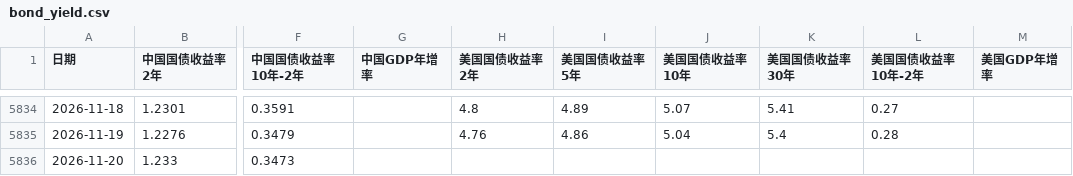
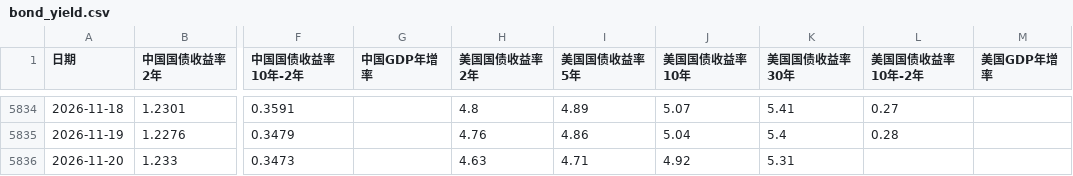
Before and after one commit to edison19490901-netizen/hs300-valuation, a CSV file: data/bond_yield.csv, drawn as a sheet; only a part is shown, gaps mark what is left out; the diff names each change by its address in the sheet, - before the commit and + after, or states it on an @@ line.

Commit message:
update: monthly data

```diff
--- a/data/bond_yield.csv
+++ b/data/bond_yield.csv
-H5836 (美国国债收益率2年): (empty)
+H5836 (美国国债收益率2年): 4.63
-I5836 (美国国债收益率5年): (empty)
+I5836 (美国国债收益率5年): 4.71
-J5836 (美国国债收益率10年): (empty)
+J5836 (美国国债收益率10年): 4.92
-K5836 (美国国债收益率30年): (empty)
+K5836 (美国国债收益率30年): 5.31
```
Also changed, not shown: 1 other file.
